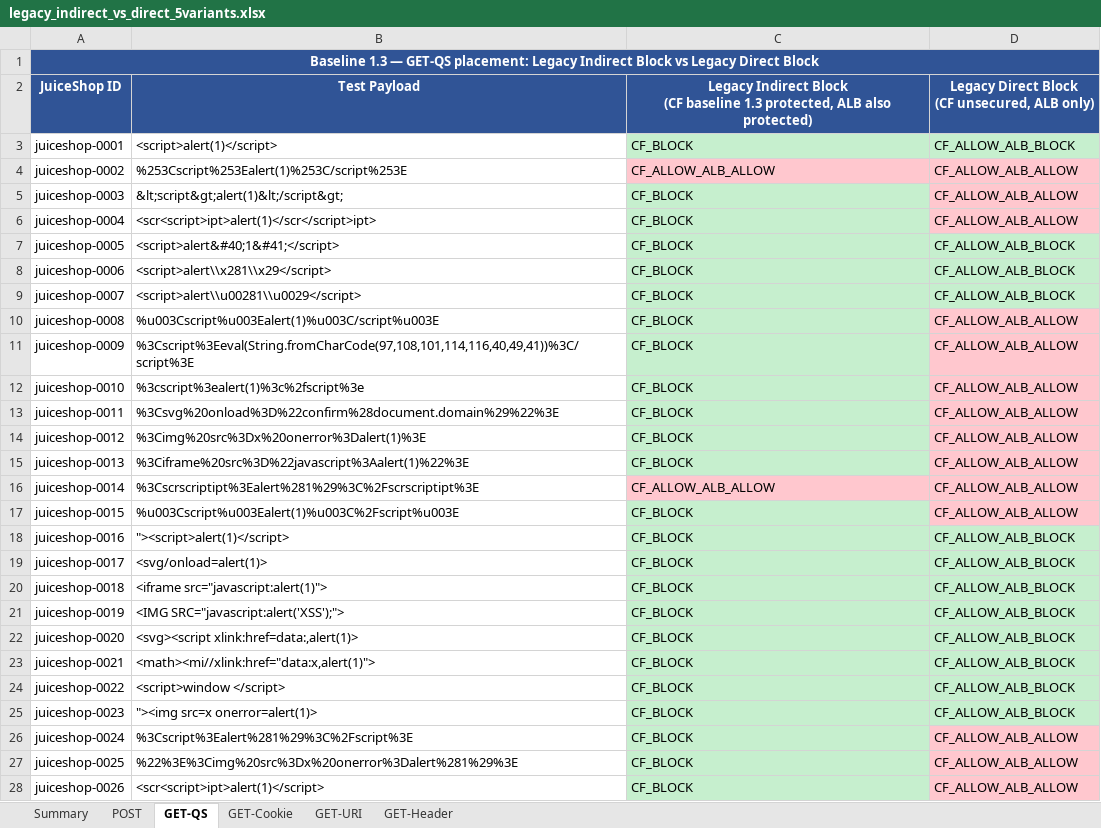
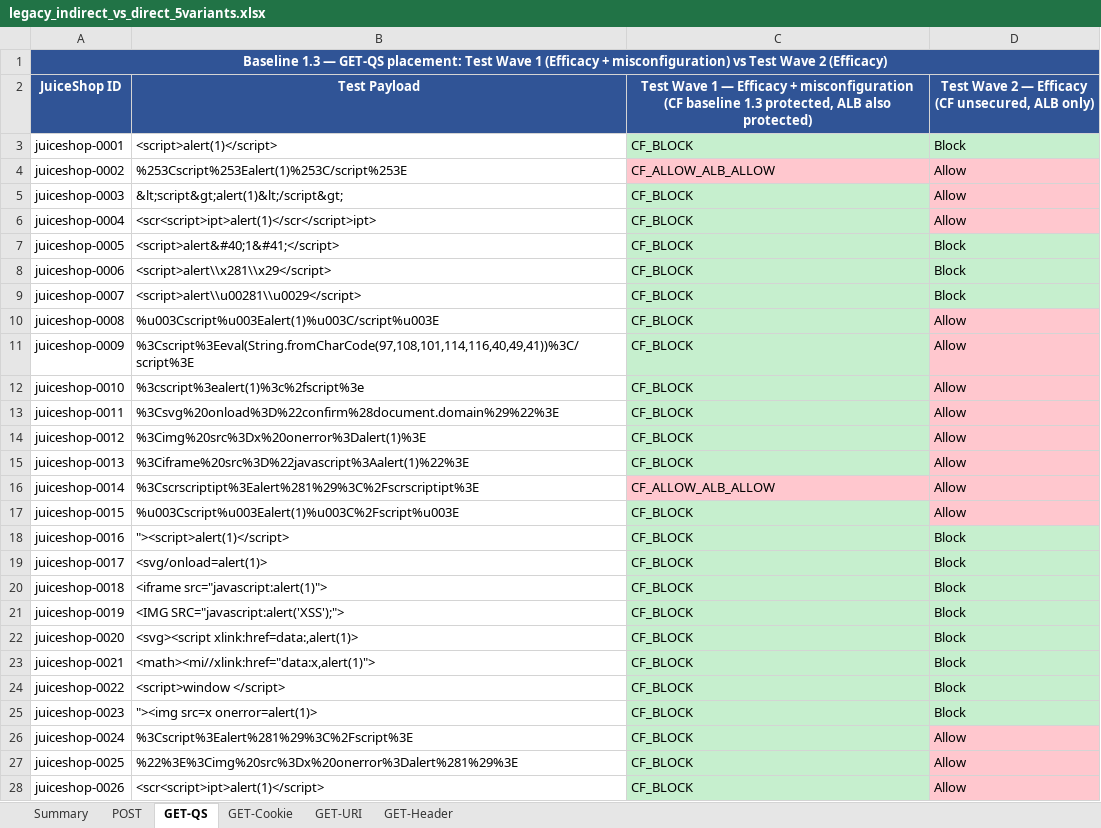
Before and after one commit to srikantharun/configure-crud-lambda, an Excel workbook: backup_tf_files/ml-training/output/legacy_indirect_vs_direct_5variants.xlsx, sheet GET-QS, drawn as a sheet; only a part is shown; values as stored, in another font and other column widths than the file's, no borders; ↵ is a line break in a cell; the diff covers the shown part only; the diff names each change by its address in the sheet, - before the commit and + after, or states it on an @@ line.

```diff
--- a/backup_tf_files/ml-training/output/legacy_indirect_vs_direct_5variants.xlsx (sheet GET-QS)
+++ b/backup_tf_files/ml-training/output/legacy_indirect_vs_direct_5variants.xlsx (sheet GET-QS)
-A1: …GET-QS placement: Legacy Indirect Block vs Legacy Direct Block
+A1: …GET-QS placement: Test Wave 1 (Efficacy + misconfiguration) vs Test Wave 2 (Efficacy)
-C2: Legacy Indirect Block ↵ (CF baseline…
+C2: Test Wave 1 — Efficacy + misconfiguration ↵ (CF baseline…
-D2: Legacy Direct Block ↵ (CF unsecured,…
+D2: Test Wave 2 — Efficacy ↵ (CF unsecured,…
-D3: CF_ALLOW_ALB_BLOCK
+D3: Block
-D4:D6: CF_ALLOW_ALB_ALLOW
+D4:D6: Allow
-D7:D9: CF_ALLOW_ALB_BLOCK
+D7:D9: Block
-D10:D17: CF_ALLOW_ALB_ALLOW
+D10:D17: Allow
-D18:D25: CF_ALLOW_ALB_BLOCK
+D18:D25: Block
-D26:D28: CF_ALLOW_ALB_ALLOW
+D26:D28: Allow
```
Also changed, not shown: 318 edited cells elsewhere in this sheet, sheet POST, sheet GET-URI, sheet GET-Header, sheet GET-Cookie.
